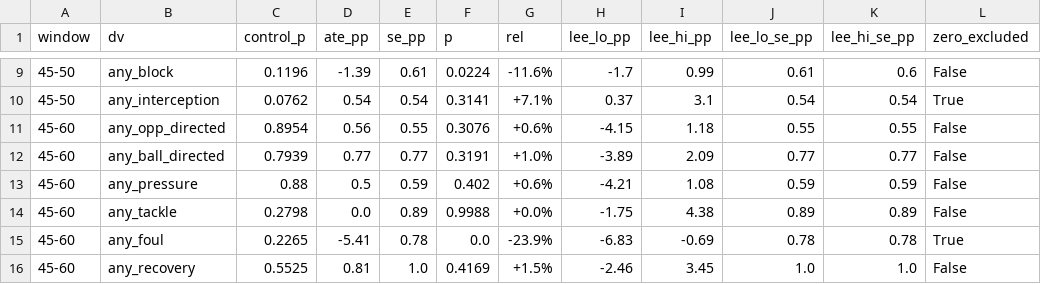
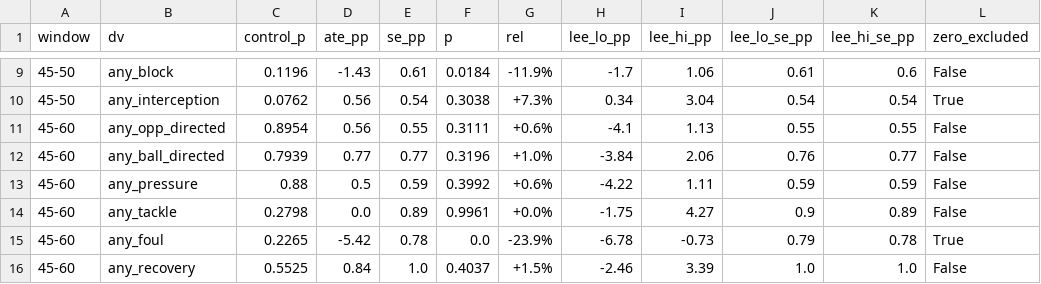
Before and after one commit to olivermueller/yellowcard, a CSV file: data/lee_bounds_binary.csv, drawn as a sheet; only a part is shown, gaps mark what is left out; the diff covers the shown part only.

```diff
--- a/data/lee_bounds_binary.csv
+++ b/data/lee_bounds_binary.csv
@@ -9,8 +9,8 @@ window,dv,control_p,ate_pp,se_pp,p,rel,lee_lo_pp,lee_hi_pp,lee_lo_se_pp,lee_hi_s
-45-50,any_block,0.1196,-1.39,0.61,0.0224,-11.6%,-1.7,0.99,0.61,0.6,False
-45-50,any_interception,0.0762,0.54,0.54,0.3141,+7.1%,0.37,3.1,0.54,0.54,True
-45-60,any_opp_directed,0.8954,0.56,0.55,0.3076,+0.6%,-4.15,1.18,0.55,0.55,False
-45-60,any_ball_directed,0.7939,0.77,0.77,0.3191,+1.0%,-3.89,2.09,0.77,0.77,False
-45-60,any_pressure,0.88,0.5,0.59,0.402,+0.6%,-4.21,1.08,0.59,0.59,False
-45-60,any_tackle,0.2798,0.0,0.89,0.9988,+0.0%,-1.75,4.38,0.89,0.89,False
-45-60,any_foul,0.2265,-5.41,0.78,0.0,-23.9%,-6.83,-0.69,0.78,0.78,True
-45-60,any_recovery,0.5525,0.81,1.0,0.4169,+1.5%,-2.46,3.45,1.0,1.0,False
+45-50,any_block,0.1196,-1.43,0.61,0.0184,-11.9%,-1.7,1.06,0.61,0.6,False
+45-50,any_interception,0.0762,0.56,0.54,0.3038,+7.3%,0.34,3.04,0.54,0.54,True
+45-60,any_opp_directed,0.8954,0.56,0.55,0.3111,+0.6%,-4.1,1.13,0.55,0.55,False
+45-60,any_ball_directed,0.7939,0.77,0.77,0.3196,+1.0%,-3.84,2.06,0.76,0.77,False
+45-60,any_pressure,0.88,0.5,0.59,0.3992,+0.6%,-4.22,1.11,0.59,0.59,False
+45-60,any_tackle,0.2798,0.0,0.89,0.9961,+0.0%,-1.75,4.27,0.9,0.89,False
+45-60,any_foul,0.2265,-5.42,0.78,0.0,-23.9%,-6.78,-0.73,0.79,0.78,True
+45-60,any_recovery,0.5525,0.84,1.0,0.4037,+1.5%,-2.46,3.39,1.0,1.0,False
```
Also changed, not shown: 163 edited cells elsewhere in this file, data/descriptives_by_treatment.csv, data/lee_bounds_binary_im.csv, 57 other files.
